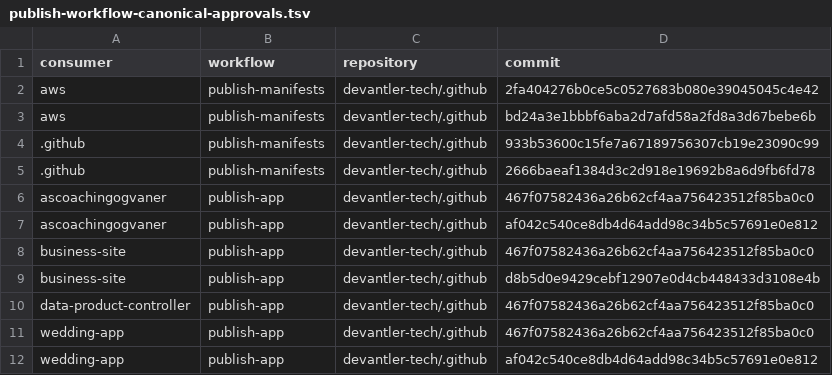
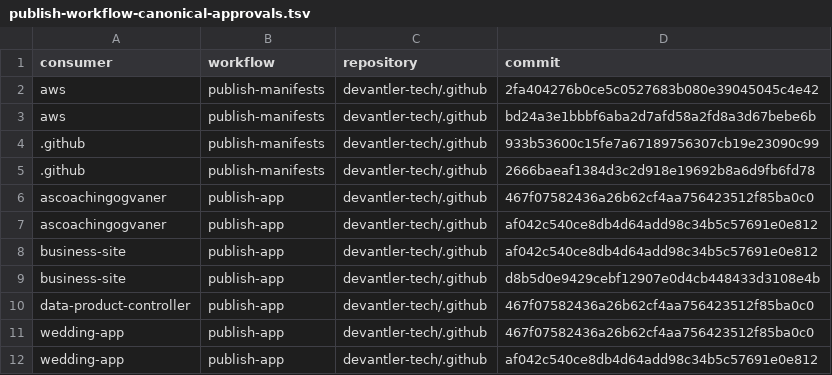
Before and after one commit to devantler-tech/platform, a TSV file: scripts/publish-workflow-canonical-approvals.tsv, drawn as a sheet.

```diff
--- a/scripts/publish-workflow-canonical-approvals.tsv
+++ b/scripts/publish-workflow-canonical-approvals.tsv
@@ -7,3 +7,3 @@ ascoachingogvaner	publish-app	devantler-tech/.github	467f07582436a26b62cf4aa7564
 ascoachingogvaner	publish-app	devantler-tech/.github	af042c540ce8db4d64add98c34b5c57691e0e812
-business-site	publish-app	devantler-tech/.github	467f07582436a26b62cf4aa756423512f85ba0c0
+business-site	publish-app	devantler-tech/.github	af042c540ce8db4d64add98c34b5c57691e0e812
 business-site	publish-app	devantler-tech/.github	d8b5d0e9429cebf12907e0d4cb448433d3108e4b
```
Also changed, not shown: scripts/rgd-template-static-scan-baseline.tsv, 4 other files.
